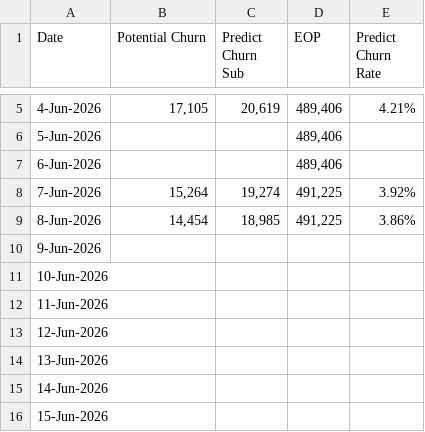
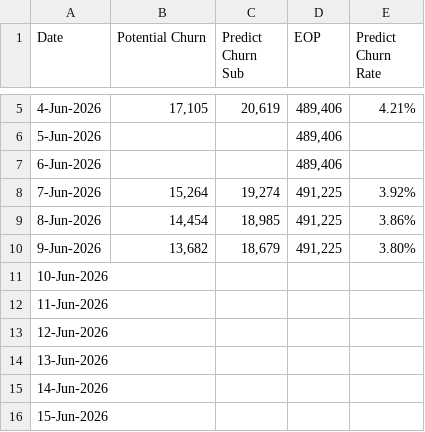
Before and after one commit to dhy-519/cbn-crm, a CSV file: 2026-06.csv, drawn as a sheet; only a part is shown, gaps mark what is left out.

Commit message:
Add files via upload

```diff
--- a/2026-06.csv
+++ b/2026-06.csv
@@ -9,3 +9,3 @@
 8-Jun-2026,"14,454","18,985","491,225",3.86%
-9-Jun-2026,,,,
+9-Jun-2026,"13,682","18,679","491,225",3.80%
 10-Jun-2026,,,,
```
